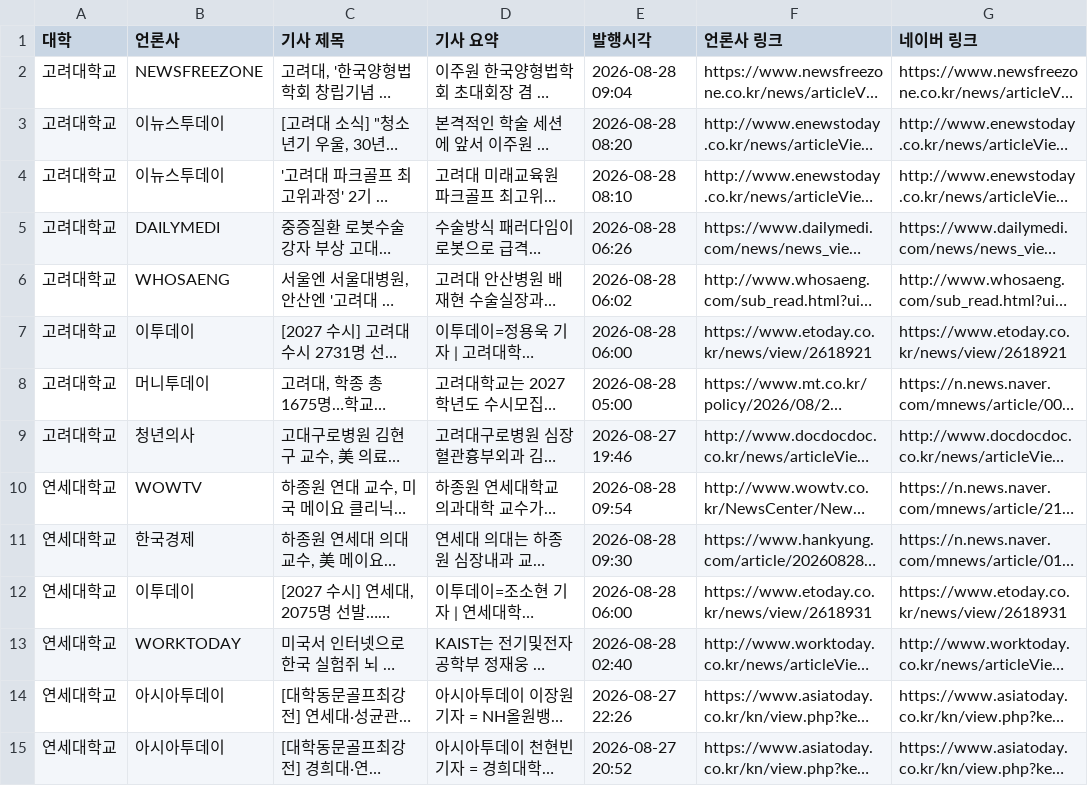
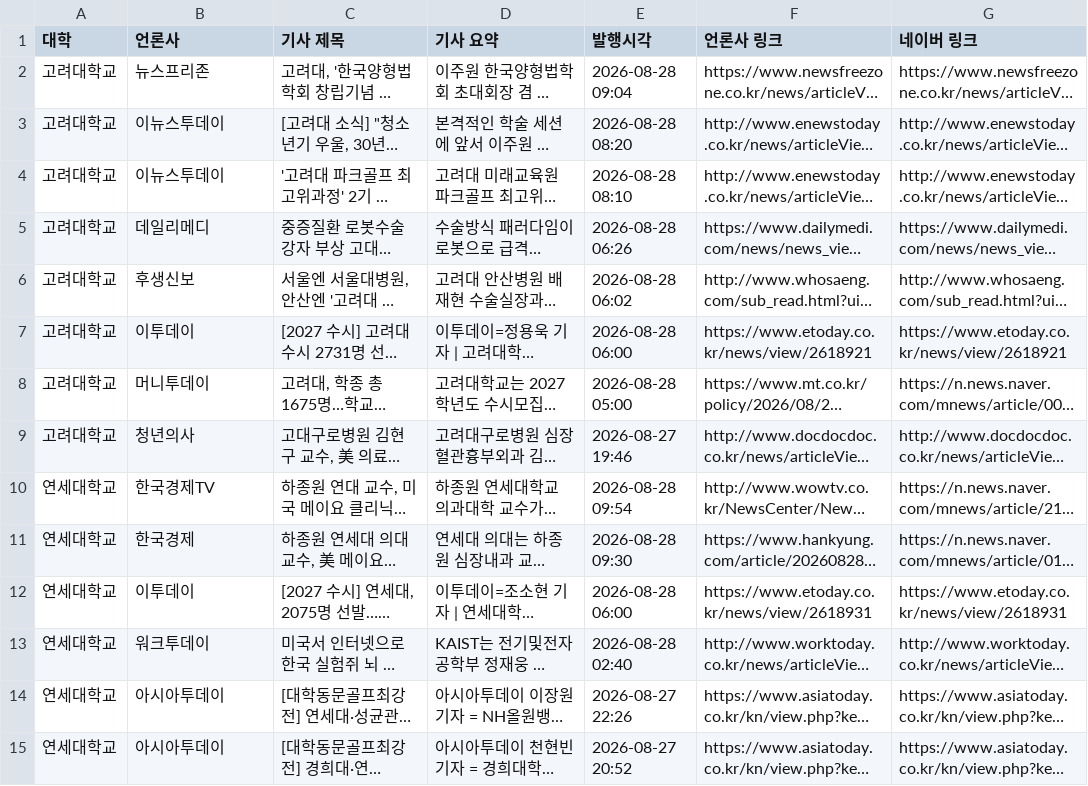
Before and after one commit to blsyphilis-good/univ-news-bot, a CSV file: output/news_20260828.csv, drawn as a sheet; only a part is shown; long unchanged cells end in …; the diff covers the shown part only; the diff names each change by its address in the sheet, - before the commit and + after, or states it on an @@ line.

```diff
--- a/output/news_20260828.csv
+++ b/output/news_20260828.csv
-B2 (언론사): NEWSFREEZONE
+B2 (언론사): 뉴스프리존
-B5 (언론사): DAILYMEDI
+B5 (언론사): 데일리메디
-B6 (언론사): WHOSAENG
+B6 (언론사): 후생신보
-B10 (언론사): WOWTV
+B10 (언론사): 한국경제TV
-B13 (언론사): WORKTODAY
+B13 (언론사): 워크투데이
```
Also changed, not shown: 1 added row and 13 edited cells elsewhere in this file, 2 other files.
